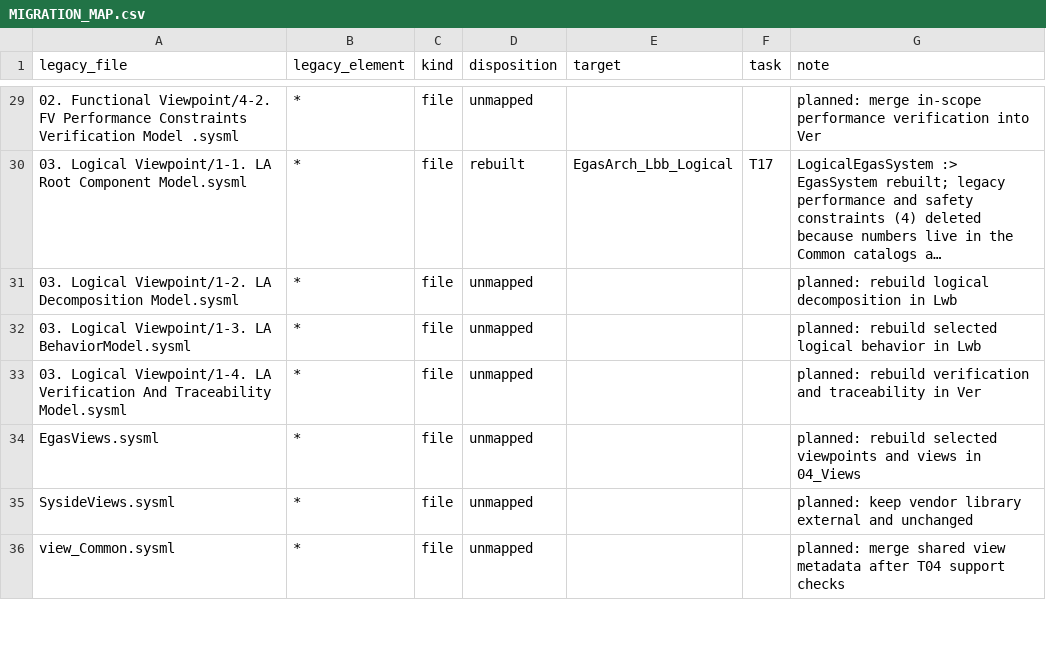
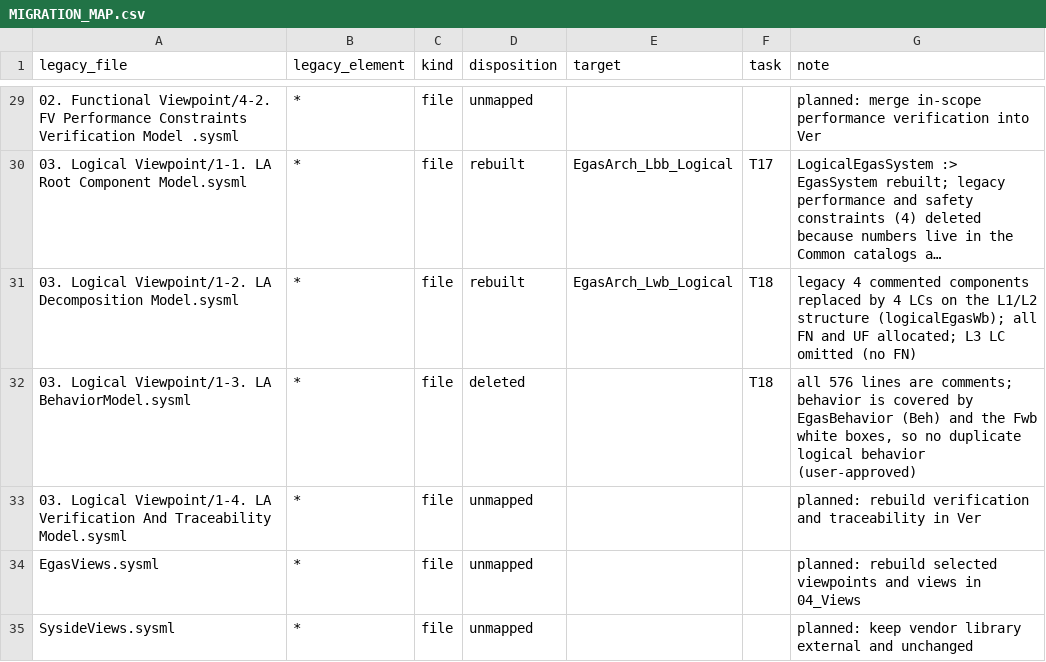
Before and after one commit to suhochu/EGASwithSysMLV2, a CSV file: egas2/memory/MIGRATION_MAP.csv, drawn as a sheet; only a part is shown, gaps mark what is left out; the shorter side is filled out with more unchanged rows; long unchanged cells end in …; the diff names each change by its address in the sheet, - before the commit and + after, or states it on an @@ line.

Commit message:
egas2: T18 Logical WB와 할당

```diff
--- a/egas2/memory/MIGRATION_MAP.csv
+++ b/egas2/memory/MIGRATION_MAP.csv
-D31 (disposition): unmapped
+D31 (disposition): rebuilt
-E31 (target): (empty)
+E31 (target): EgasArch_Lwb_Logical
-F31:F32 (task): (empty)
+F31:F32 (task): T18
-G31 (note): planned: rebuild logical decomposition in Lwb
+G31 (note): legacy 4 commented components replaced by 4 LCs on the L1/L2 structure (logicalEgasWb); all FN and UF allocated; L3 LC omitted (no FN)
-D32 (disposition): unmapped
+D32 (disposition): deleted
-G32 (note): planned: rebuild selected logical behavior in Lwb
+G32 (note): all 576 lines are comments; behavior is covered by EgasBehavior (Beh) and the Fwb white boxes, so no duplicate logical behavior (user-approved)
```
Also changed, not shown: egas2/memory/KPI_LOG.csv, 12 other files.
